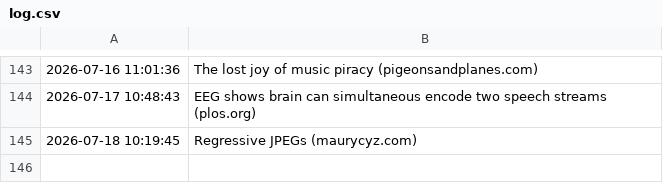
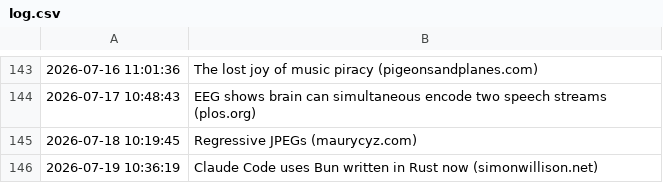
Before and after one commit to Trish0606/daily-web-scraper, a CSV file: log.csv, drawn as a sheet; only a part is shown, gaps mark what is left out.

```diff
--- a/log.csv
+++ b/log.csv
@@ -145 +145,2 @@
 2026-07-18 10:19:45,Regressive JPEGs (maurycyz.com)
+2026-07-19 10:36:19,Claude Code uses Bun written in Rust now (simonwillison.net)
```
